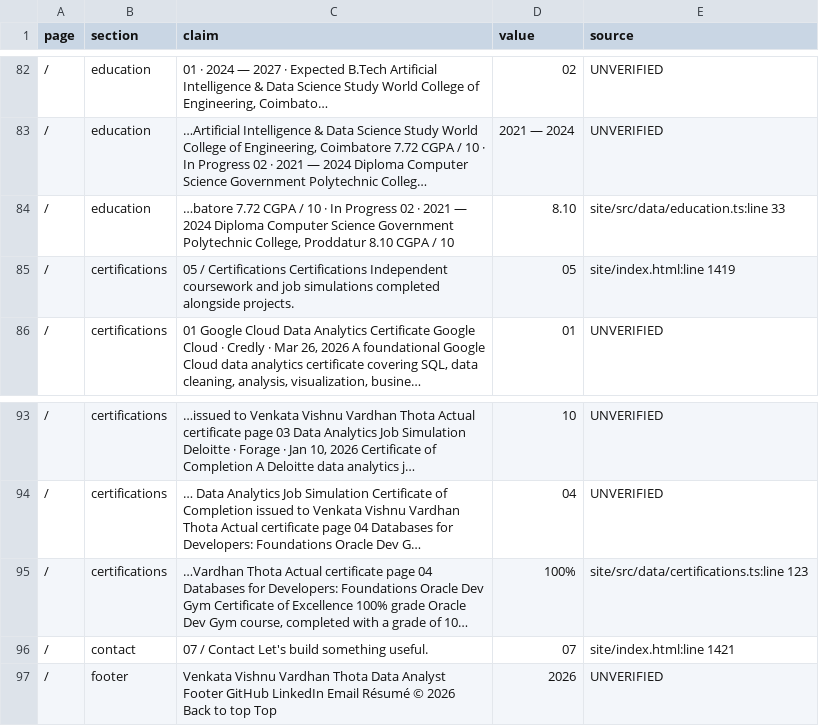
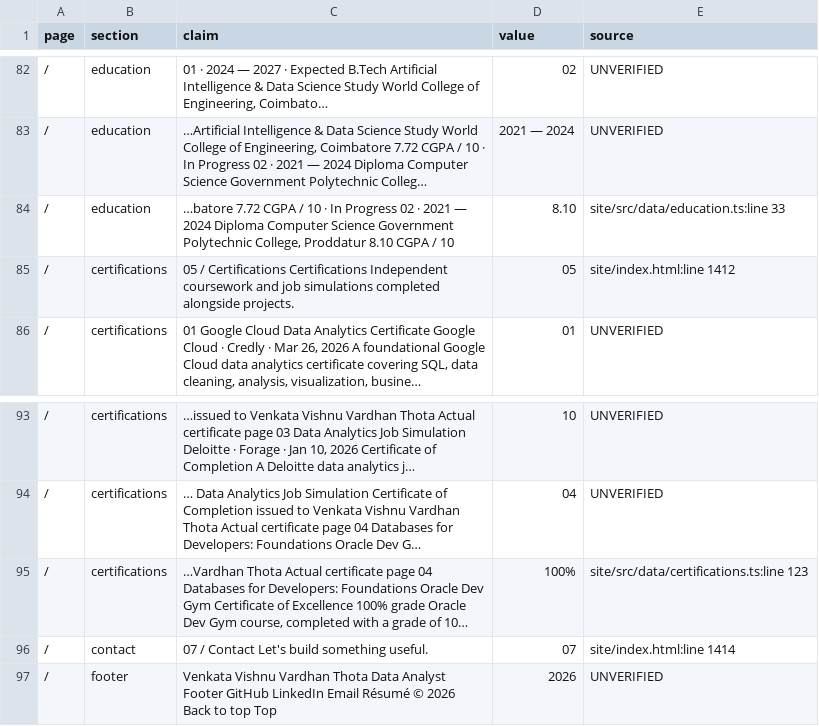
Before and after one commit to Venkatavishnuvardhanthota/Vishnu-Thota-Portfolio, a CSV file: claims-ledger-this-portfolio.csv, drawn as a sheet; only a part is shown, gaps mark what is left out; long unchanged cells end in …; the diff covers the shown part only; the diff names each change by its address in the sheet, - before the commit and + after, or states it on an @@ line.

Commit message:
Refresh ledger source line numbers after the dead-CSS removal

```diff
--- a/claims-ledger-this-portfolio.csv
+++ b/claims-ledger-this-portfolio.csv
-E85 (source): site/index.html:line 1419
+E85 (source): site/index.html:line 1412
-E96 (source): site/index.html:line 1421
+E96 (source): site/index.html:line 1414
```
Also changed, not shown: 11 edited cells elsewhere in this file.
